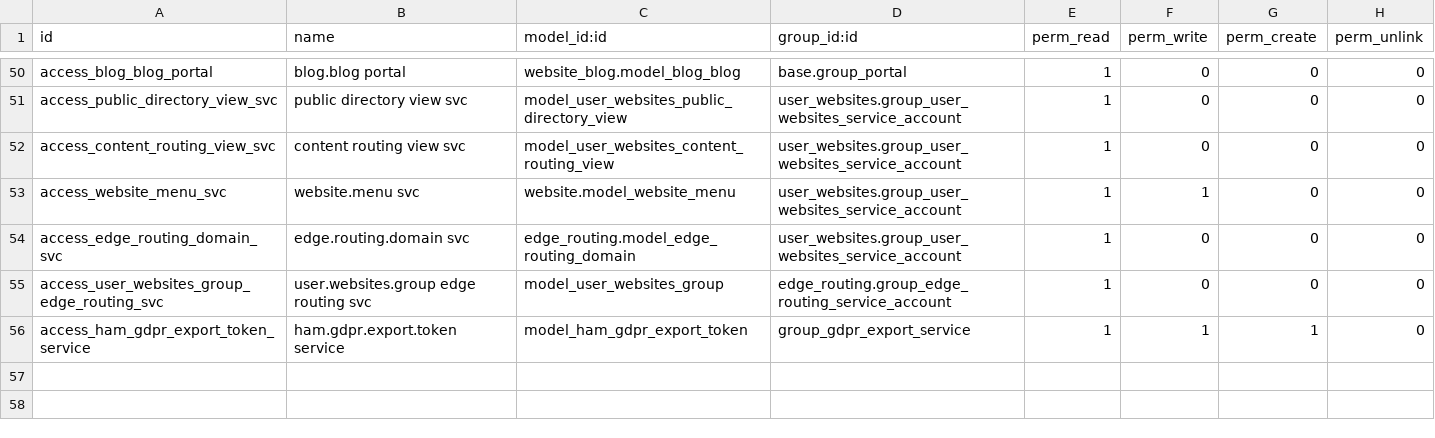
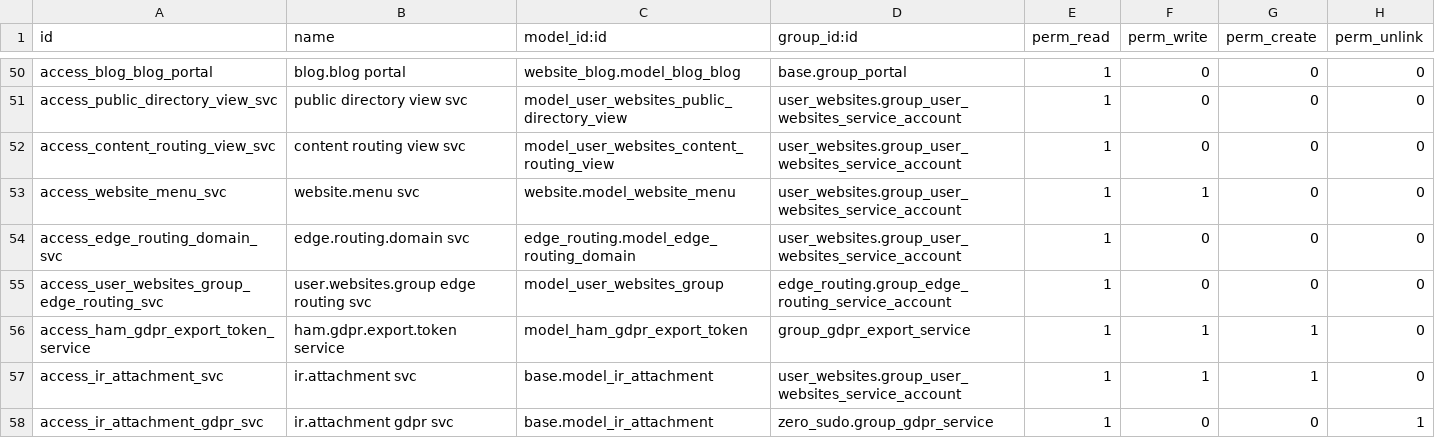
Before and after one commit to BrucePerens/hams_open, a CSV file: user_websites/security/ir.model.access.csv, drawn as a sheet; only a part is shown, gaps mark what is left out.

```diff
--- a/user_websites/security/ir.model.access.csv
+++ b/user_websites/security/ir.model.access.csv
@@ -56 +56,3 @@ access_user_websites_group_edge_routing_svc,user.websites.group edge routing svc
 access_ham_gdpr_export_token_service,ham.gdpr.export.token service,model_ham_gdpr_export_token,group_gdpr_export_service,1,1,1,0
+access_ir_attachment_svc,ir.attachment svc,base.model_ir_attachment,user_websites.group_user_websites_service_account,1,1,1,0
+access_ir_attachment_gdpr_svc,ir.attachment gdpr svc,base.model_ir_attachment,zero_sudo.group_gdpr_service,1,0,0,1
```
Also changed, not shown: 21 other files.
